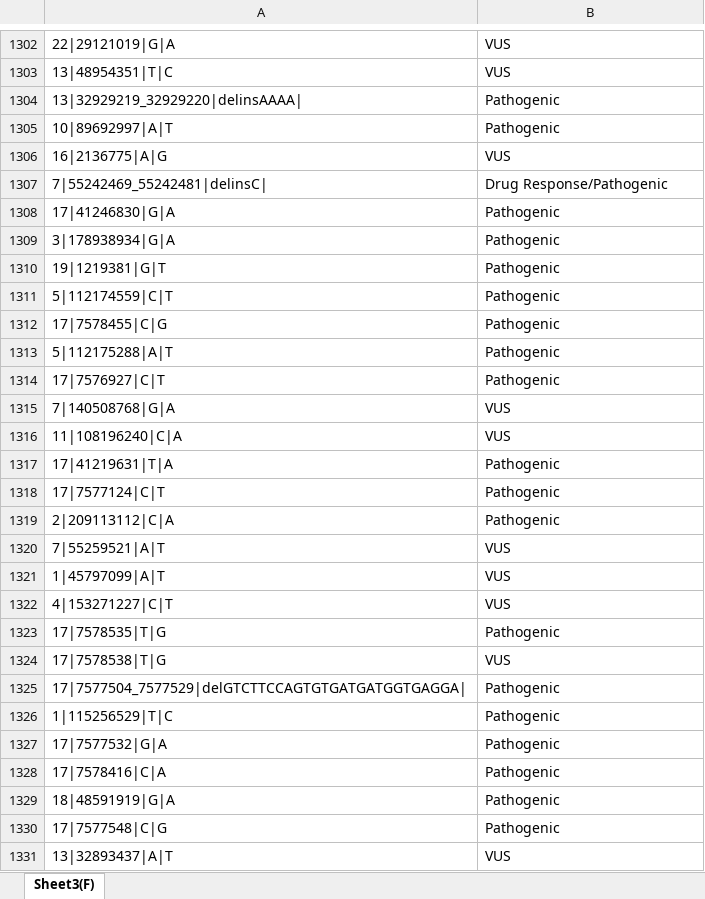
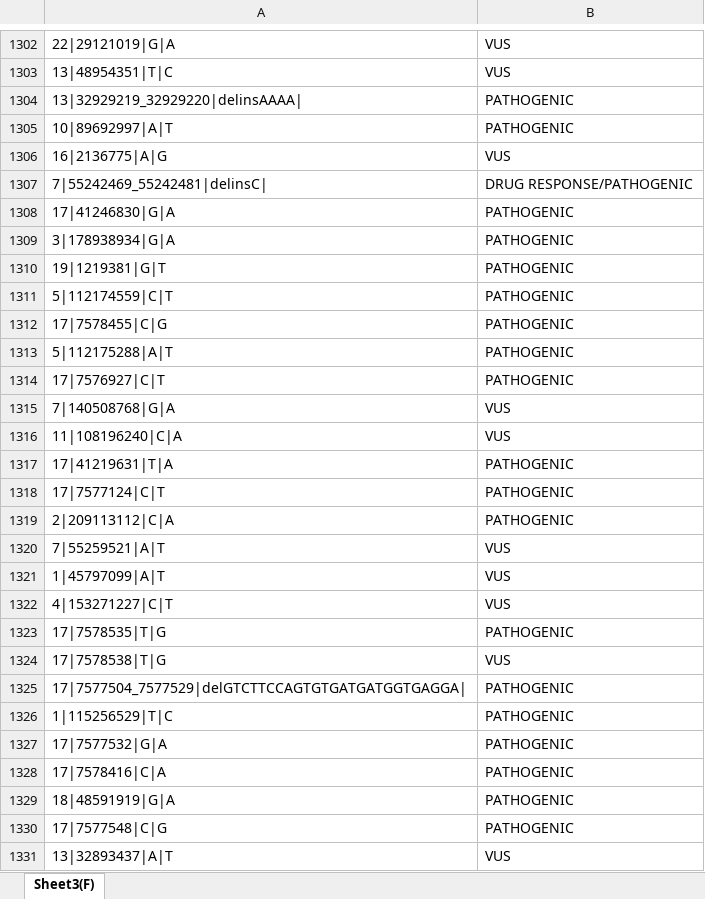
Before and after one commit to Aiswarya4care/GUI2.0, an Excel workbook: filter/Clinical_Significance_DB.xlsx, sheet Sheet3(F), drawn as a sheet; only a part is shown, gaps mark what is left out; values as stored, in another font and other column widths than the file's, no borders; conditional formats not drawn; the diff covers the shown part only; the diff names each change by its address in the sheet, - before the commit and + after, or states it on an @@ line.

```diff
--- a/filter/Clinical_Significance_DB.xlsx (sheet Sheet3(F))
+++ b/filter/Clinical_Significance_DB.xlsx (sheet Sheet3(F))
-B1304:B1305: Pathogenic
+B1304:B1305: PATHOGENIC
-B1307: Drug Response/Pathogenic
+B1307: DRUG RESPONSE/PATHOGENIC
-B1308:B1314: Pathogenic
+B1308:B1314: PATHOGENIC
-B1317:B1319: Pathogenic
+B1317:B1319: PATHOGENIC
-B1323: Pathogenic
+B1323: PATHOGENIC
-B1325:B1330: Pathogenic
+B1325:B1330: PATHOGENIC
```
Also changed, not shown: 843 edited cells elsewhere in this sheet, 27 other files.
